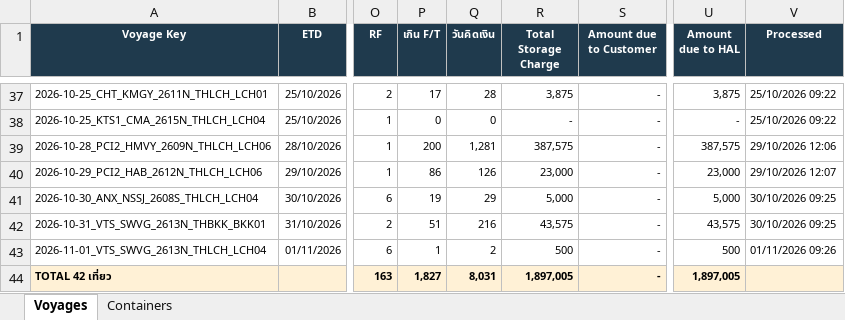
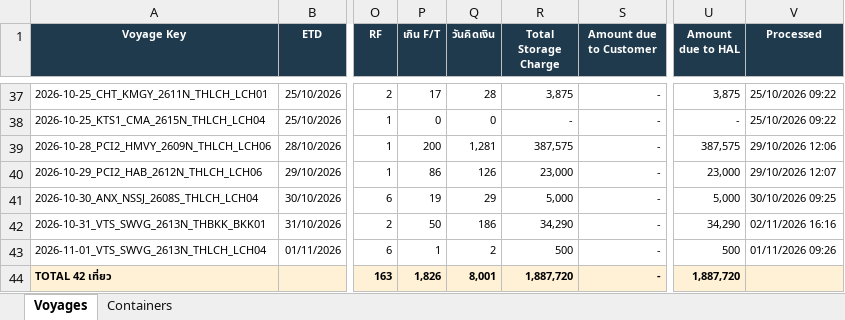
Before and after one commit to sirichai1265/hal-storage-calculator, an Excel workbook: DATABASE/STORAGE_DATABASE.xlsx, sheet Voyages, drawn as a sheet; only a part is shown, gaps mark what is left out; values as stored, in another font and other column widths than the file's, no borders; the diff names each change by its address in the sheet, - before the commit and + after, or states it on an @@ line.

```diff
--- a/DATABASE/STORAGE_DATABASE.xlsx (sheet Voyages)
+++ b/DATABASE/STORAGE_DATABASE.xlsx (sheet Voyages)
-P42 (เกิน F/T): 51
+P42 (เกิน F/T): 50
-Q42 (วันคิดเงิน): 216
+Q42 (วันคิดเงิน): 186
-R42 (Total Storage Charge): 43,575
+R42 (Total Storage Charge): 34,290
-U42 (Amount due to HAL): 43,575
+U42 (Amount due to HAL): 34,290
-V42 (Processed): 30/10/2026 09:25
+V42 (Processed): 02/11/2026 16:16
-P44 (เกิน F/T): 1,827
+P44 (เกิน F/T): 1,826
-Q44 (วันคิดเงิน): 8,031
+Q44 (วันคิดเงิน): 8,001
-R44 (Total Storage Charge): 1,897,005
+R44 (Total Storage Charge): 1,887,720
-U44 (Amount due to HAL): 1,897,005
+U44 (Amount due to HAL): 1,887,720
```
Also changed, not shown: sheet Containers, VOYAGES/2026-10-31_VTS_SWVG_2613N_THBKK_BKK01/2026-10-31_VTS_SWVG_2613N_THBKK_BKK01.xlsx, VOYAGES/2026-10-31_VTS_SWVG_2613N_THBKK_BKK01/2026-10-31_VTS_SWVG_2613N_THBKK_BKK01_TEMPLATE.xlsx, 4 other files.
